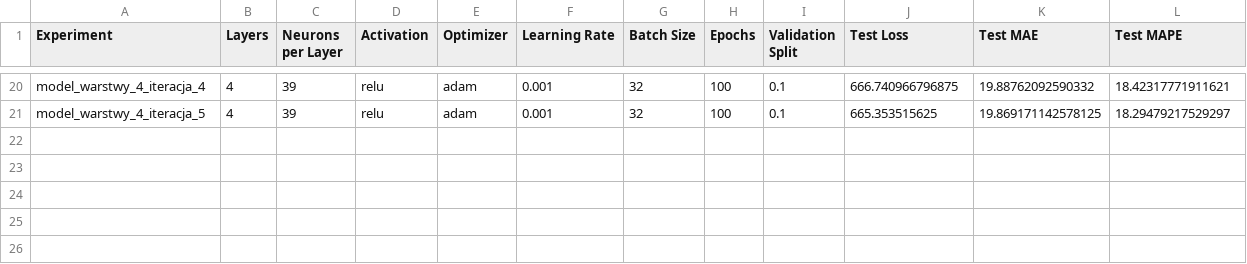
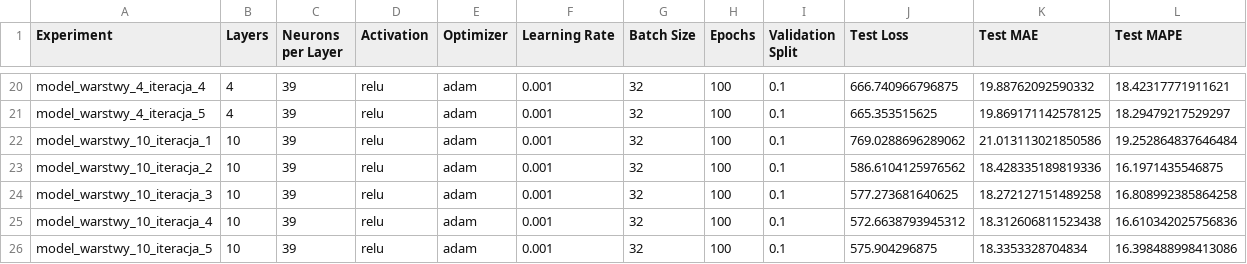
Before and after one commit to Zimny15/ComputationalInteligence, a CSV file: SSN/experiment_results.csv, drawn as a sheet; only a part is shown, gaps mark what is left out; the diff names each change by its address in the sheet, - before the commit and + after, or states it on an @@ line.

Commit message:
Wyniki dla 10 warstw

```diff
--- a/SSN/experiment_results.csv
+++ b/SSN/experiment_results.csv
+row 22: model_warstwy_10_iteracja_1 | 10 | 39 | relu | adam | 0.001 | 32 | 100 | 0.1 | 769.0288696289062 | 21.013113021850586 | 19.252864837646484
+row 23: model_warstwy_10_iteracja_2 | 10 | 39 | relu | adam | 0.001 | 32 | 100 | 0.1 | 586.6104125976562 | 18.428335189819336 | 16.1971435546875
+row 24: model_warstwy_10_iteracja_3 | 10 | 39 | relu | adam | 0.001 | 32 | 100 | 0.1 | 577.273681640625 | 18.272127151489258 | 16.808992385864258
+row 25: model_warstwy_10_iteracja_4 | 10 | 39 | relu | adam | 0.001 | 32 | 100 | 0.1 | 572.6638793945312 | 18.312606811523438 | 16.610342025756836
+row 26: model_warstwy_10_iteracja_5 | 10 | 39 | relu | adam | 0.001 | 32 | 100 | 0.1 | 575.904296875 | 18.3353328704834 | 16.398488998413086
```
Also changed, not shown: SSN/Warstwy.csv, 8 other files.
